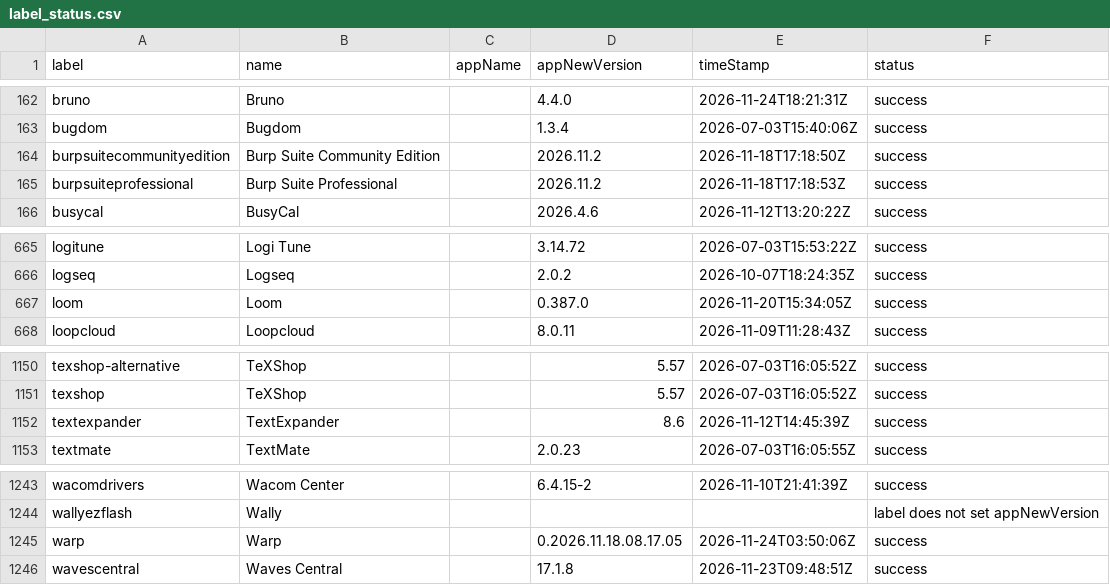
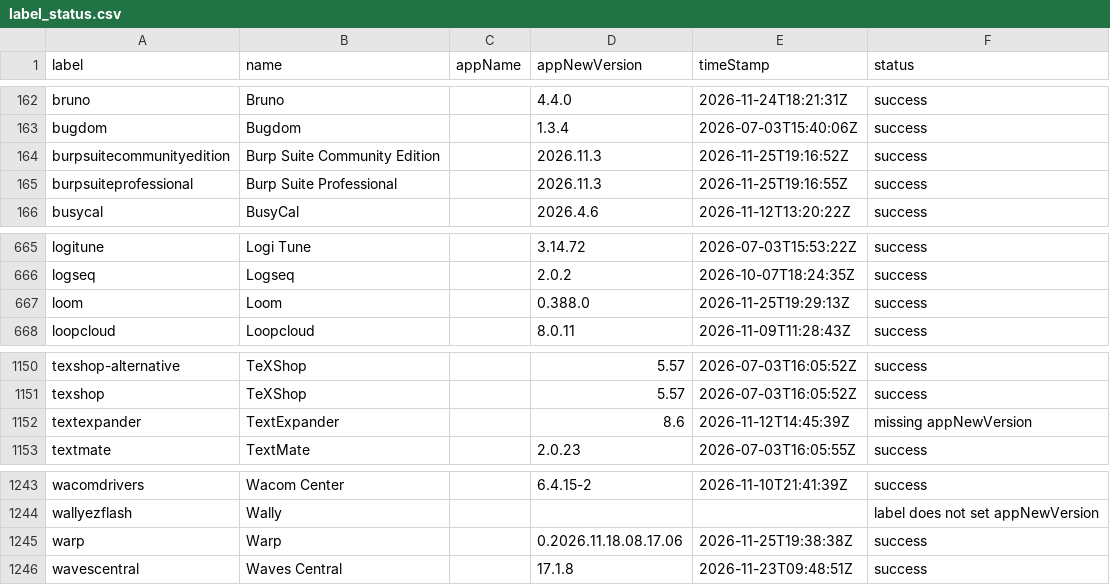
Before and after one commit to gilburns/Installomator-Tracker, a CSV file: label_status.csv, drawn as a sheet; only a part is shown, gaps mark what is left out.

```diff
--- a/label_status.csv
+++ b/label_status.csv
@@ -163,4 +163,4 @@
 "bugdom","Bugdom","","1.3.4","2026-07-03T15:40:06Z","success"
-"burpsuitecommunityedition","Burp Suite Community Edition","","2026.11.2","2026-11-18T17:18:50Z","success"
-"burpsuiteprofessional","Burp Suite Professional","","2026.11.2","2026-11-18T17:18:53Z","success"
+"burpsuitecommunityedition","Burp Suite Community Edition","","2026.11.3","2026-11-25T19:16:52Z","success"
+"burpsuiteprofessional","Burp Suite Professional","","2026.11.3","2026-11-25T19:16:55Z","success"
 "busycal","BusyCal","","2026.4.6","2026-11-12T13:20:22Z","success"
@@ -666,3 +666,3 @@
 "logseq","Logseq","","2.0.2","2026-10-07T18:24:35Z","success"
-"loom","Loom","","0.387.0","2026-11-20T15:34:05Z","success"
+"loom","Loom","","0.388.0","2026-11-25T19:29:13Z","success"
 "loopcloud","Loopcloud","","8.0.11","2026-11-09T11:28:43Z","success"
@@ -1151,3 +1151,3 @@
 "texshop","TeXShop","","5.57","2026-07-03T16:05:52Z","success"
-"textexpander","TextExpander","","8.6","2026-11-12T14:45:39Z","success"
+"textexpander","TextExpander","","8.6","2026-11-12T14:45:39Z","missing appNewVersion"
 "textmate","TextMate","","2.0.23","2026-07-03T16:05:55Z","success"
@@ -1244,3 +1244,3 @@
 "wallyezflash","Wally","","","","label does not set appNewVersion"
-"warp","Warp","","0.2026.11.18.08.17.05","2026-11-24T03:50:06Z","success"
+"warp","Warp","","0.2026.11.18.08.17.06","2026-11-25T19:38:38Z","success"
 "wavescentral","Waves Central","","17.1.8","2026-11-23T09:48:51Z","success"
```
Also changed, not shown: 6 other files.
